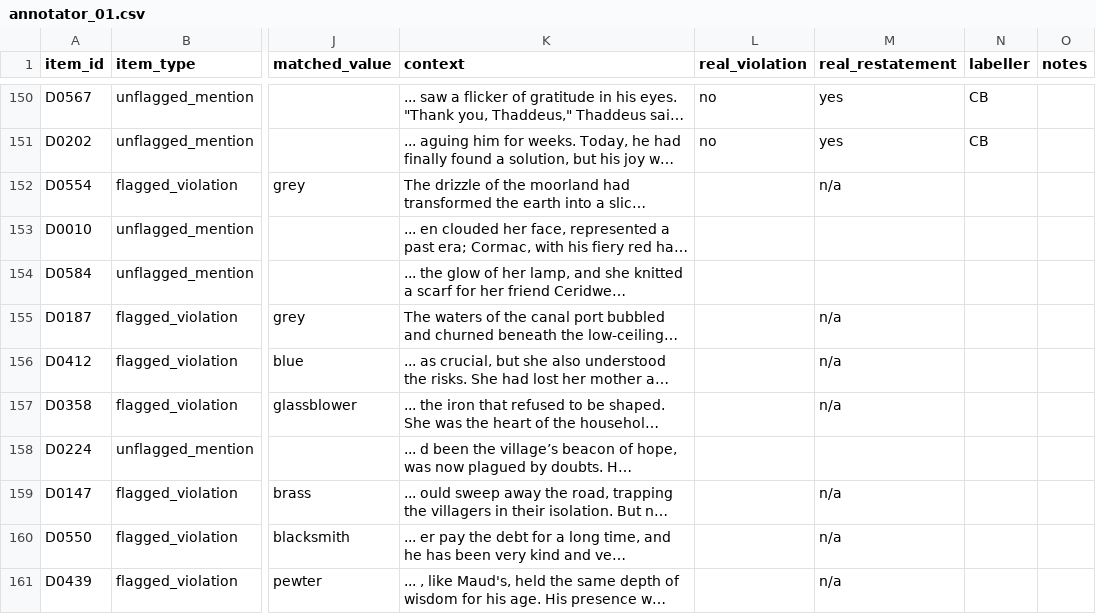
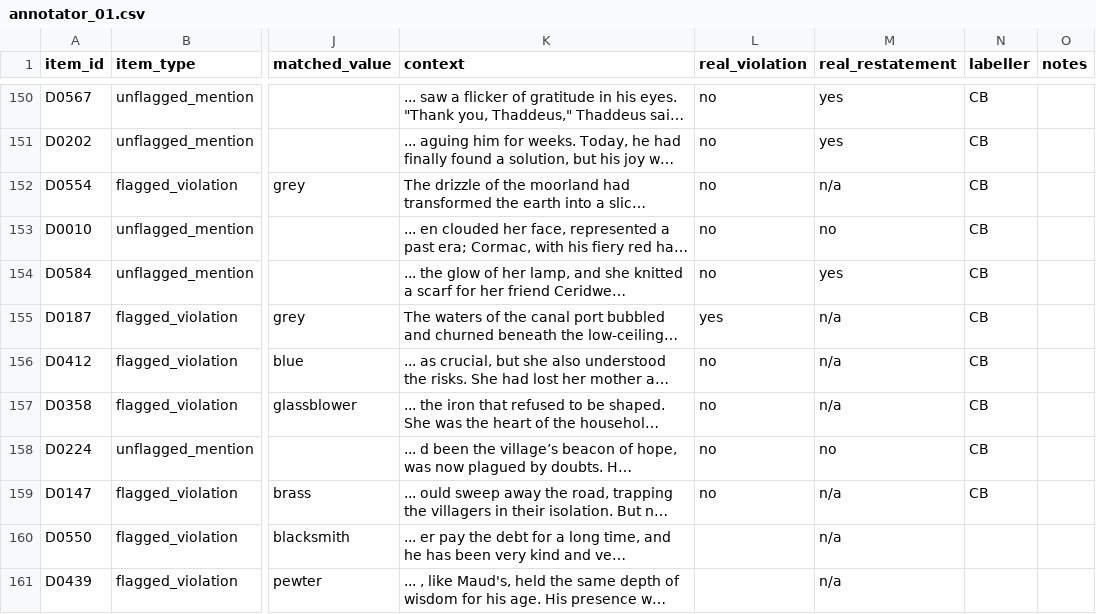
Before and after one commit to GIND123/Dynamic-Story-Graph, a CSV file: audit/detector/annotators/annotator_01.csv, drawn as a sheet; only a part is shown, gaps mark what is left out; long unchanged cells end in …; the diff names each change by its address in the sheet, - before the commit and + after, or states it on an @@ line.

Commit message:
Labels: annotator_01 detector 158/351, calculus 0/150 [skip ci]

```diff
--- a/audit/detector/annotators/annotator_01.csv
+++ b/audit/detector/annotators/annotator_01.csv
-L152:L154 (real_violation): (empty)
+L152:L154 (real_violation): no
-N152:N159 (labeller): (empty)
+N152:N159 (labeller): CB
-M153 (real_restatement): (empty)
+M153 (real_restatement): no
-M154 (real_restatement): (empty)
+M154 (real_restatement): yes
-L155 (real_violation): (empty)
+L155 (real_violation): yes
-L156:L159 (real_violation): (empty)
+L156:L159 (real_violation): no
-M158 (real_restatement): (empty)
+M158 (real_restatement): no
```
